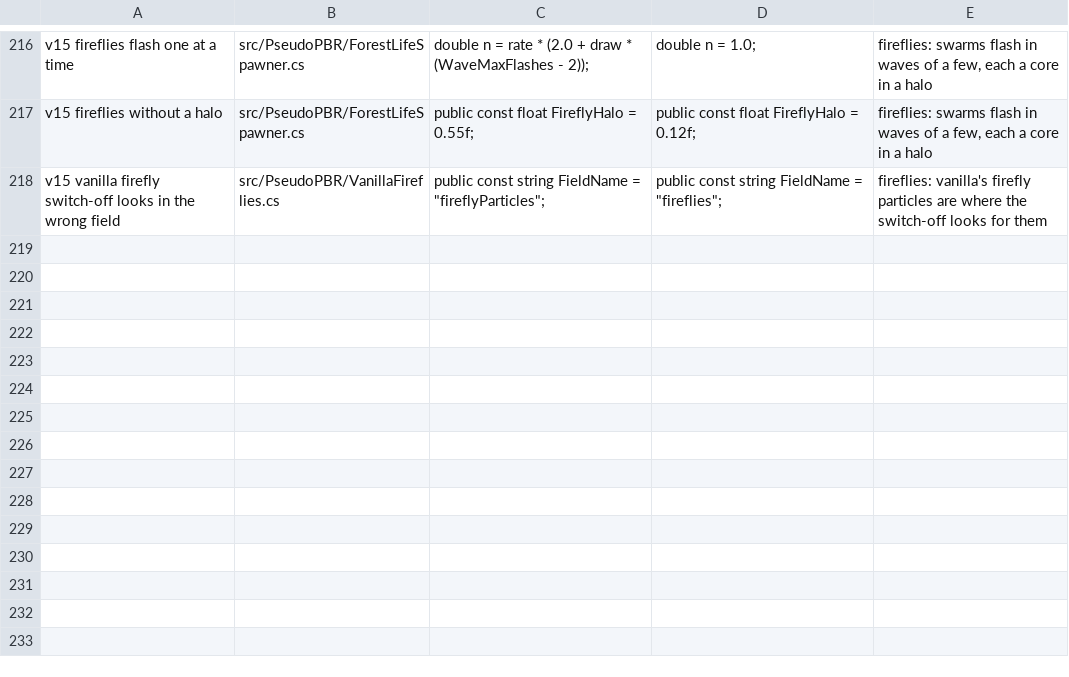
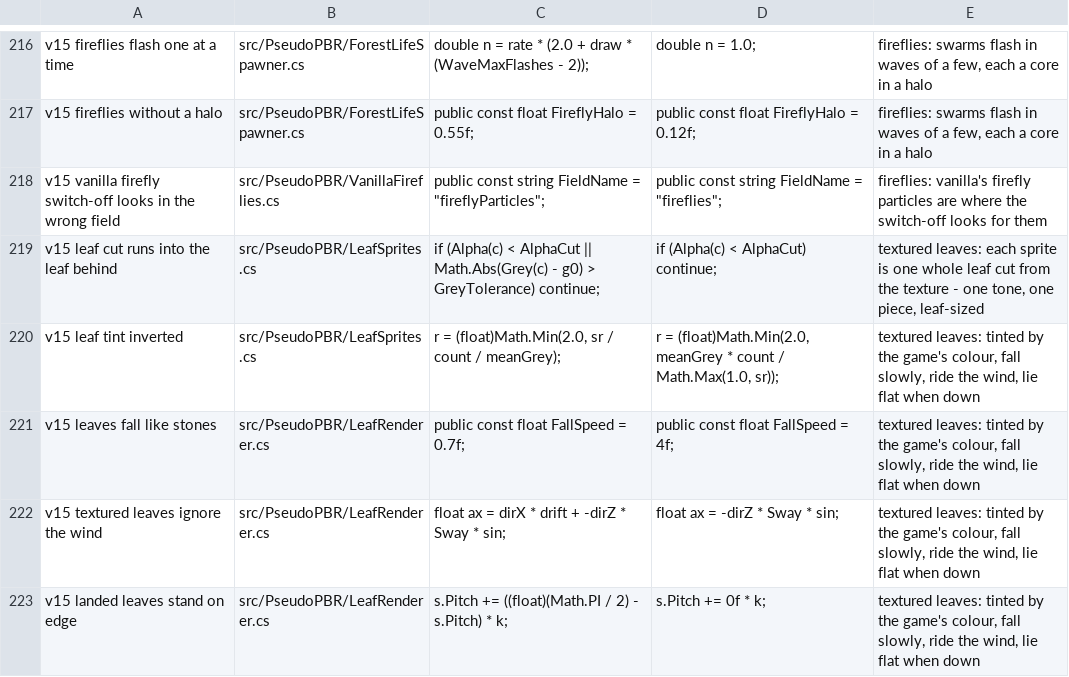
Before and after one commit to ImperfectRain/Vintage-Visuals, a TSV file: tools/mutate/mutations.tsv, drawn as a sheet; only a part is shown, gaps mark what is left out.

```diff
--- a/tools/mutate/mutations.tsv
+++ b/tools/mutate/mutations.tsv
@@ -218 +218,6 @@ v15 fireflies without a halo	src/PseudoPBR/ForestLifeSpawner.cs	        public c
 v15 vanilla firefly switch-off looks in the wrong field	src/PseudoPBR/VanillaFireflies.cs	        public const string FieldName = "fireflyParticles";	        public const string FieldName = "fireflies";	fireflies: vanilla's firefly particles are where the switch-off looks for them
+v15 leaf cut runs into the leaf behind	src/PseudoPBR/LeafSprites.cs	                    if (Alpha(c) < AlphaCut || Math.Abs(Grey(c) - g0) > GreyTolerance) continue;	                    if (Alpha(c) < AlphaCut) continue;	textured leaves: each sprite is one whole leaf cut from the texture - one tone, one piece, leaf-sized
+v15 leaf tint inverted	src/PseudoPBR/LeafSprites.cs	            r = (float)Math.Min(2.0, sr / count / meanGrey);	            r = (float)Math.Min(2.0, meanGrey * count / Math.Max(1.0, sr));	textured leaves: tinted by the game's colour, fall slowly, ride the wind, lie flat when down
+v15 leaves fall like stones	src/PseudoPBR/LeafRenderer.cs	        public const float FallSpeed = 0.7f;	        public const float FallSpeed = 4f;	textured leaves: tinted by the game's colour, fall slowly, ride the wind, lie flat when down
+v15 textured leaves ignore the wind	src/PseudoPBR/LeafRenderer.cs	            float ax = dirX * drift + -dirZ * Sway * sin;	            float ax = -dirZ * Sway * sin;	textured leaves: tinted by the game's colour, fall slowly, ride the wind, lie flat when down
+v15 landed leaves stand on edge	src/PseudoPBR/LeafRenderer.cs	            s.Pitch += ((float)(Math.PI / 2) - s.Pitch) * k;	            s.Pitch += 0f * k;	textured leaves: tinted by the game's colour, fall slowly, ride the wind, lie flat when down
```
Also changed, not shown: 10 other files.
